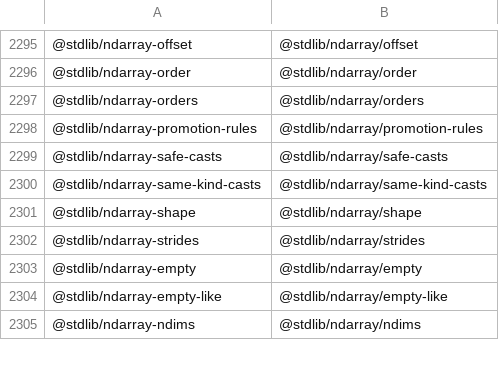
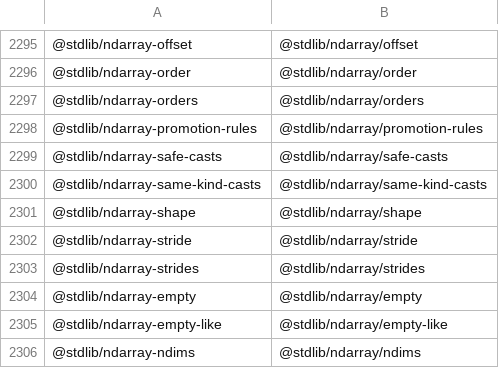
Before and after one commit to stdlib-js/namespace-standalone2pkg, a CSV file: data/data.csv, drawn as a sheet; only a part is shown, gaps mark what is left out.

```diff
--- a/data/data.csv
+++ b/data/data.csv
@@ -2301,2 +2301,3 @@
 "@stdlib/ndarray-shape","@stdlib/ndarray/shape"
+"@stdlib/ndarray-stride","@stdlib/ndarray/stride"
 "@stdlib/ndarray-strides","@stdlib/ndarray/strides"
```
Also changed, not shown: 3 other files.
